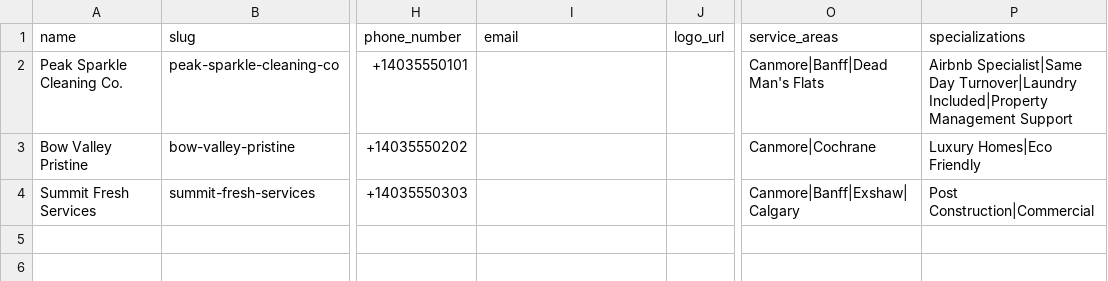
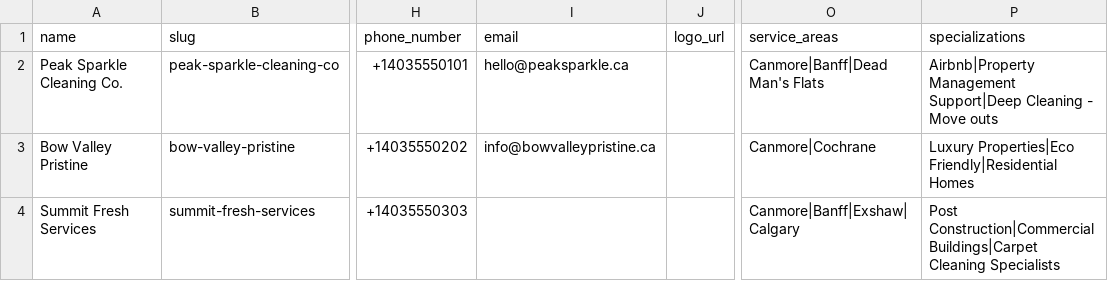
Before and after one commit to gustavoaragones-arch/bowvalleycleaners, a CSV file: scripts/companies.csv, drawn as a sheet; only a part is shown, gaps mark what is left out; the diff names each change by its address in the sheet, - before the commit and + after, or states it on an @@ line.

```diff
--- a/scripts/companies.csv
+++ b/scripts/companies.csv
-I2 (email): (empty)
+I2 (email): hello@peaksparkle.ca
-P2 (specializations): Airbnb Specialist|Same Day Turnover|Laundry Included|Property Management Support
+P2 (specializations): Airbnb|Property Management Support|Deep Cleaning - Move outs
-I3 (email): (empty)
+I3 (email): info@bowvalleypristine.ca
-P3 (specializations): Luxury Homes|Eco Friendly
+P3 (specializations): Luxury Properties|Eco Friendly|Residential Homes
-P4 (specializations): Post Construction|Commercial
+P4 (specializations): Post Construction|Commercial Buildings|Carpet Cleaning Specialists
```
Also changed, not shown: 7 other files.
